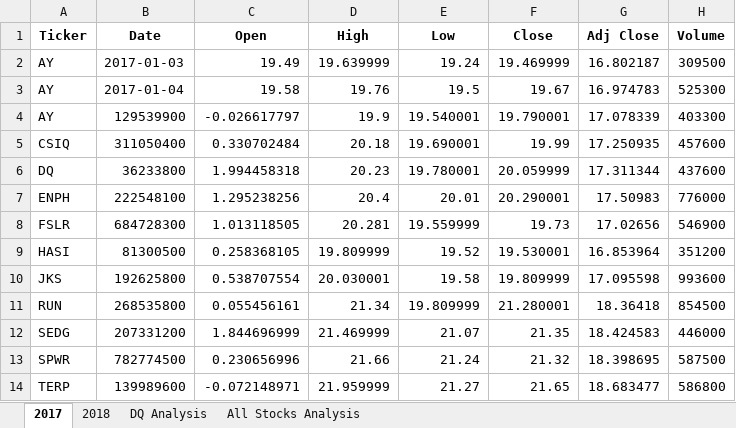
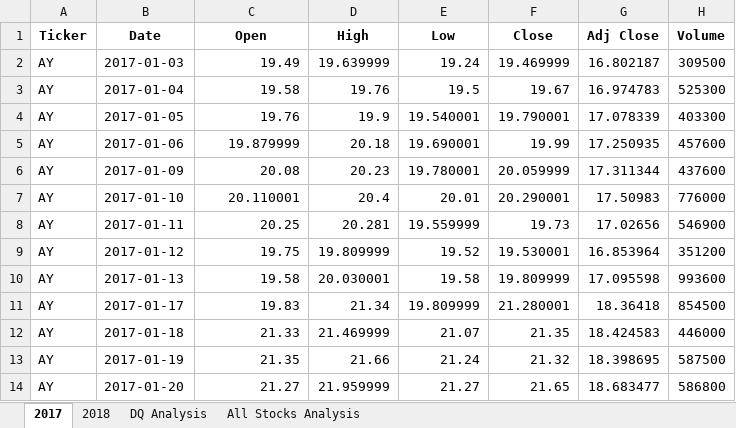
Before and after one commit to smikequick/stock-analysis, an Excel workbook: green_stocks.xlsm, sheet 2017, drawn as a sheet; only a part is shown; values as stored, in another font and other column widths than the file's, no borders; the diff covers the shown part only; the diff names each change by its address in the sheet, - before the commit and + after, or states it on an @@ line.

```diff
--- a/green_stocks.xlsm (sheet 2017)
+++ b/green_stocks.xlsm (sheet 2017)
-B4 (Date): 129539900
+B4 (Date): 2017-01-05
-C4 (Open): -0.026617797
+C4 (Open): 19.76
-A5 (Ticker): CSIQ
+A5 (Ticker): AY
-B5 (Date): 311050400
+B5 (Date): 2017-01-06
-C5 (Open): 0.330702484
+C5 (Open): 19.879999
-A6 (Ticker): DQ
+A6 (Ticker): AY
-B6 (Date): 36233800
+B6 (Date): 2017-01-09
-C6 (Open): 1.994458318
+C6 (Open): 20.08
-A7 (Ticker): ENPH
+A7 (Ticker): AY
-B7 (Date): 222548100
+B7 (Date): 2017-01-10
-C7 (Open): 1.295238256
+C7 (Open): 20.110001
-A8 (Ticker): FSLR
+A8 (Ticker): AY
-B8 (Date): 684728300
+B8 (Date): 2017-01-11
-C8 (Open): 1.013118505
+C8 (Open): 20.25
-A9 (Ticker): HASI
+A9 (Ticker): AY
-B9 (Date): 81300500
+B9 (Date): 2017-01-12
-C9 (Open): 0.258368105
+C9 (Open): 19.75
-A10 (Ticker): JKS
+A10 (Ticker): AY
-B10 (Date): 192625800
+B10 (Date): 2017-01-13
-C10 (Open): 0.538707554
+C10 (Open): 19.58
-A11 (Ticker): RUN
+A11 (Ticker): AY
-B11 (Date): 268535800
+B11 (Date): 2017-01-17
-C11 (Open): 0.055456161
+C11 (Open): 19.83
-A12 (Ticker): SEDG
+A12 (Ticker): AY
-B12 (Date): 207331200
+B12 (Date): 2017-01-18
-C12 (Open): 1.844696999
+C12 (Open): 21.33
-A13 (Ticker): SPWR
+A13 (Ticker): AY
-B13 (Date): 782774500
+B13 (Date): 2017-01-19
-C13 (Open): 0.230656996
+C13 (Open): 21.35
-A14 (Ticker): TERP
+A14 (Ticker): AY
-B14 (Date): 139989600
+B14 (Date): 2017-01-20
-C14 (Open): -0.072148971
+C14 (Open): 21.27
```
Also changed, not shown: 3 edited cells elsewhere in this sheet, sheet 2018, sheet All Stocks Analysis, charts or pictures.
